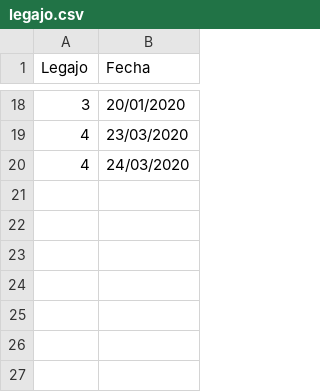
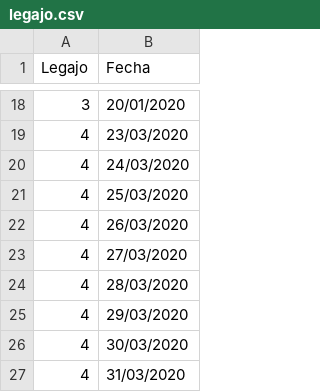
Before and after one commit to jiruiz/Parcial-PAR-JIRUIZ, a CSV file: legajo.csv, drawn as a sheet; only a part is shown, gaps mark what is left out.

Commit message:
csv completo

```diff
--- a/legajo.csv
+++ b/legajo.csv
@@ -20 +20,8 @@ Legajo;Fecha
 4;24/03/2020
+4;25/03/2020
+4;26/03/2020
+4;27/03/2020
+4;28/03/2020
+4;29/03/2020
+4;30/03/2020
+4;31/03/2020
```
